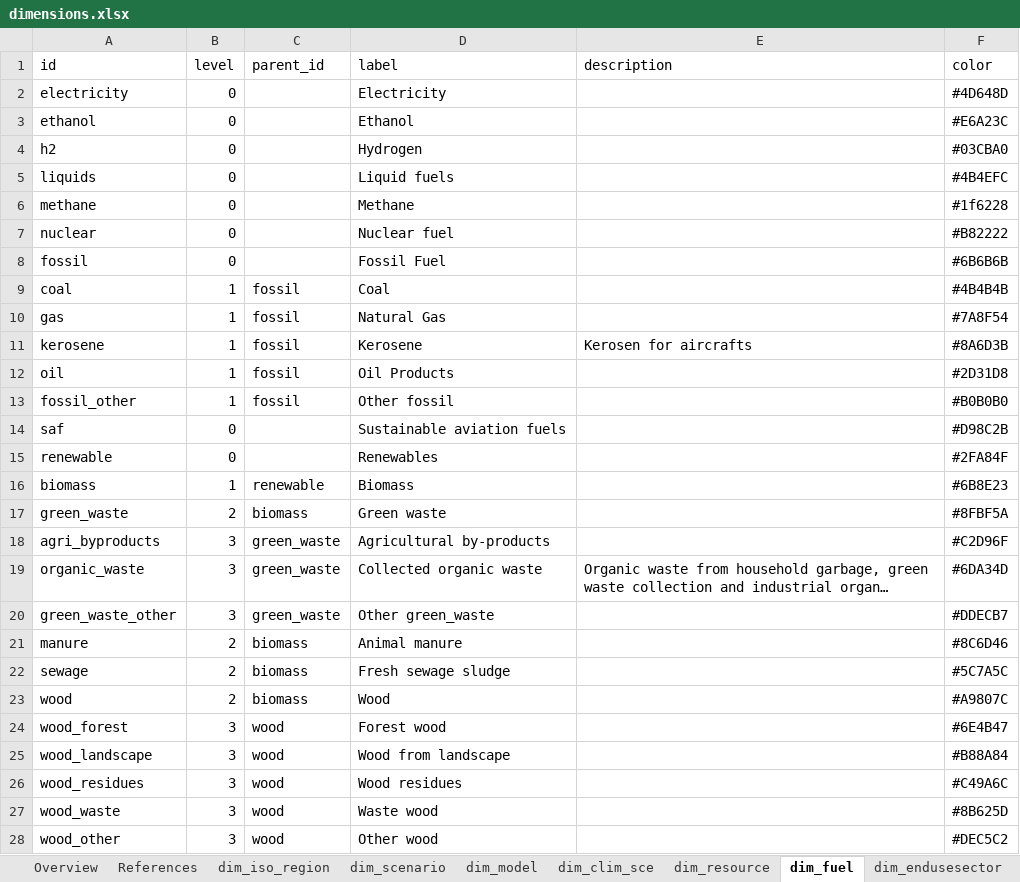
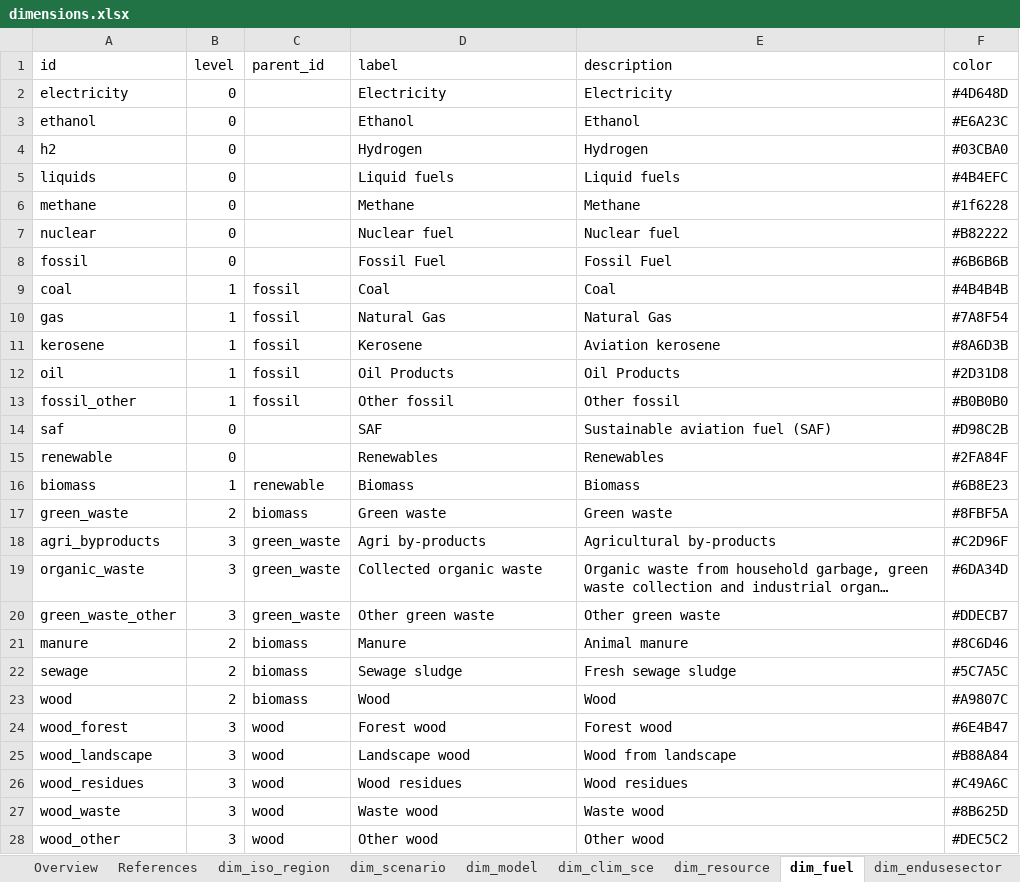
Before and after one commit to sweet-cross/data_model_tmp, an Excel workbook: data/dimensions/dimensions.xlsx, sheet dim_fuel, drawn as a sheet; only a part is shown; long unchanged cells end in …; values as stored, in another font and other column widths than the file's, no borders; the diff covers the shown part only; the diff names each change by its address in the sheet, - before the commit and + after, or states it on an @@ line.

Commit message:
Update dimension labels and descriptions (#8)
Co-authored-by: Jan <abrell@posteo.de>

```diff
--- a/data/dimensions/dimensions.xlsx (sheet dim_fuel)
+++ b/data/dimensions/dimensions.xlsx (sheet dim_fuel)
-E2 (description): (empty)
+E2 (description): Electricity
-E3 (description): (empty)
+E3 (description): Ethanol
-E4 (description): (empty)
+E4 (description): Hydrogen
-E5 (description): (empty)
+E5 (description): Liquid fuels
-E6 (description): (empty)
+E6 (description): Methane
-E7 (description): (empty)
+E7 (description): Nuclear fuel
-E8 (description): (empty)
+E8 (description): Fossil Fuel
-E9 (description): (empty)
+E9 (description): Coal
-E10 (description): (empty)
+E10 (description): Natural Gas
-E11 (description): Kerosen for aircrafts
+E11 (description): Aviation kerosene
-E12 (description): (empty)
+E12 (description): Oil Products
-E13 (description): (empty)
+E13 (description): Other fossil
-D14 (label): Sustainable aviation fuels
+D14 (label): SAF
-E14 (description): (empty)
+E14 (description): Sustainable aviation fuel (SAF)
-E15 (description): (empty)
+E15 (description): Renewables
-E16 (description): (empty)
+E16 (description): Biomass
-E17 (description): (empty)
+E17 (description): Green waste
-D18 (label): Agricultural by-products
+D18 (label): Agri by-products
-E18 (description): (empty)
+E18 (description): Agricultural by-products
-D20 (label): Other green_waste
+D20 (label): Other green waste
-E20 (description): (empty)
+E20 (description): Other green waste
-D21 (label): Animal manure
+D21 (label): Manure
-E21 (description): (empty)
+E21 (description): Animal manure
-D22 (label): Fresh sewage sludge
+D22 (label): Sewage sludge
-E22 (description): (empty)
+E22 (description): Fresh sewage sludge
-E23 (description): (empty)
+E23 (description): Wood
-E24 (description): (empty)
+E24 (description): Forest wood
-D25 (label): Wood from landscape
+D25 (label): Landscape wood
-E25 (description): (empty)
+E25 (description): Wood from landscape
-E26 (description): (empty)
+E26 (description): Wood residues
-E27 (description): (empty)
+E27 (description): Waste wood
-E28 (description): (empty)
+E28 (description): Other wood
```
Also changed, not shown: 29 edited cells elsewhere in this sheet, sheet dim_tech_generation, sheet dim_use_elec, sheet dim_tech_heat, sheet dim_resource, sheet dim_use_hydrogen, sheet dim_use_liquids, 9 more sheets, 1 other file.
